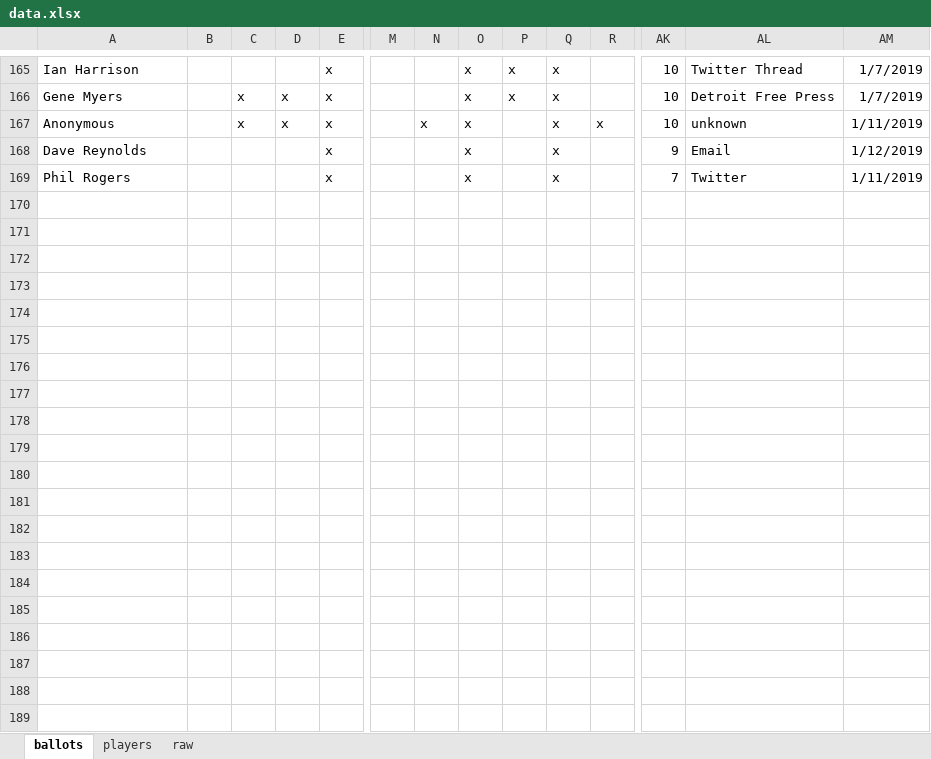
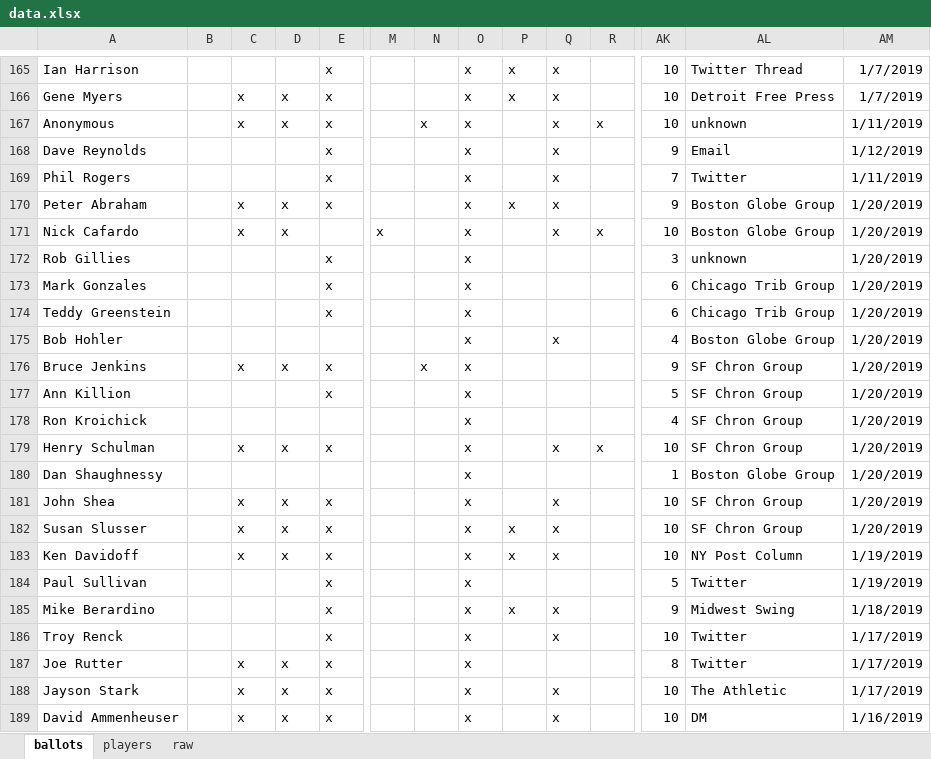
Before and after one commit to deppen8/bbhof_dash, an Excel workbook: data.xlsx, sheet ballots, drawn as a sheet; only a part is shown, gaps mark what is left out; values as stored, in another font and other column widths than the file's, no borders; rows hold the shown columns only; the diff covers the shown part only; the diff names each change by its address in the sheet, - before the commit and + after, or states it on an @@ line.

Commit message:
update through 201 ballots

```diff
--- a/data.xlsx (sheet ballots)
+++ b/data.xlsx (sheet ballots)
+row 170: Peter Abraham |  | x | x | x |  |  | x | x | x |  | 9 | Boston Globe Group | 1/20/2019
+row 171: Nick Cafardo |  | x | x |  | x |  | x |  | x | x | 10 | Boston Globe Group | 1/20/2019
+row 172: Rob Gillies |  |  |  | x |  |  | x |  |  |  | 3 | unknown | 1/20/2019
+row 173: Mark Gonzales |  |  |  | x |  |  | x |  |  |  | 6 | Chicago Trib Group | 1/20/2019
+row 174: Teddy Greenstein |  |  |  | x |  |  | x |  |  |  | 6 | Chicago Trib Group | 1/20/2019
+row 175: Bob Hohler |  |  |  |  |  |  | x |  | x |  | 4 | Boston Globe Group | 1/20/2019
+row 176: Bruce Jenkins |  | x | x | x |  | x | x |  |  |  | 9 | SF Chron Group | 1/20/2019
+row 177: Ann Killion |  |  |  | x |  |  | x |  |  |  | 5 | SF Chron Group | 1/20/2019
+row 178: Ron Kroichick |  |  |  |  |  |  | x |  |  |  | 4 | SF Chron Group | 1/20/2019
+row 179: Henry Schulman |  | x | x | x |  |  | x |  | x | x | 10 | SF Chron Group | 1/20/2019
+row 180: Dan Shaughnessy |  |  |  |  |  |  | x |  |  |  | 1 | Boston Globe Group | 1/20/2019
+row 181: John Shea |  | x | x | x |  |  | x |  | x |  | 10 | SF Chron Group | 1/20/2019
+row 182: Susan Slusser |  | x | x | x |  |  | x | x | x |  | 10 | SF Chron Group | 1/20/2019
+row 183: Ken Davidoff |  | x | x | x |  |  | x | x | x |  | 10 | NY Post Column | 1/19/2019
+row 184: Paul Sullivan |  |  |  | x |  |  | x |  |  |  | 5 | Twitter | 1/19/2019
+row 185: Mike Berardino |  |  |  | x |  |  | x | x | x |  | 9 | Midwest Swing | 1/18/2019
+row 186: Troy Renck |  |  |  | x |  |  | x |  | x |  | 10 | Twitter | 1/17/2019
+row 187: Joe Rutter |  | x | x | x |  |  | x |  |  |  | 8 | Twitter | 1/17/2019
+row 188: Jayson Stark |  | x | x | x |  |  | x |  | x |  | 10 | The Athletic | 1/17/2019
+row 189: David Ammenheuser |  | x | x | x |  |  | x |  | x |  | 10 | DM | 1/16/2019
```
Also changed, not shown: 13 added rows elsewhere in this sheet, sheet raw, 1 other file.
